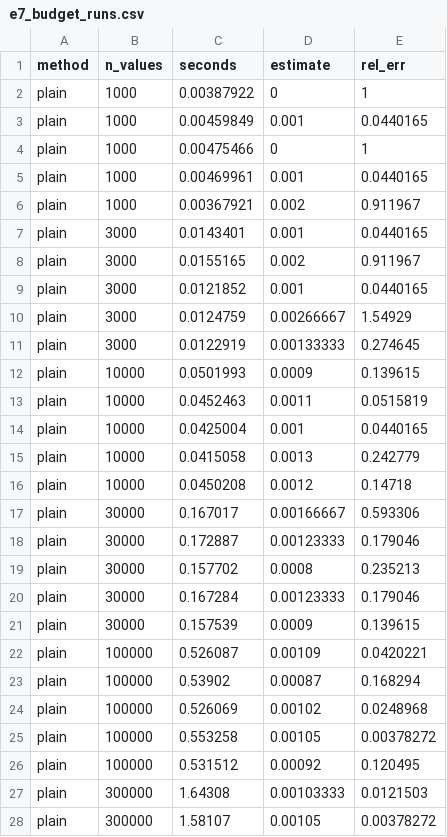
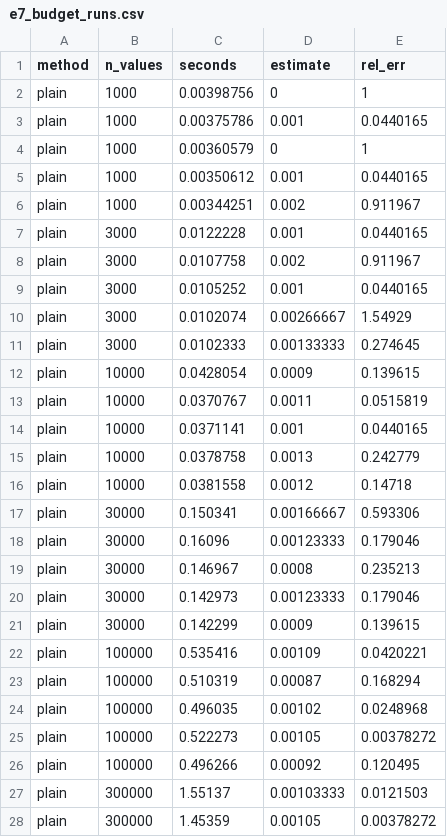
Before and after one commit to dvirross/monte-carlo-sample-size, a CSV file: results/e7_budget_runs.csv, drawn as a sheet; only a part is shown; the diff covers the shown part only.

```diff
--- a/results/e7_budget_runs.csv
+++ b/results/e7_budget_runs.csv
@@ -1,28 +1,28 @@
 method,n_values,seconds,estimate,rel_err
-plain,1000,0.00387922,0,1
-plain,1000,0.00459849,0.001,0.0440165
-plain,1000,0.00475466,0,1
-plain,1000,0.00469961,0.001,0.0440165
-plain,1000,0.00367921,0.002,0.911967
-plain,3000,0.0143401,0.001,0.0440165
-plain,3000,0.0155165,0.002,0.911967
-plain,3000,0.0121852,0.001,0.0440165
-plain,3000,0.0124759,0.00266667,1.54929
-plain,3000,0.0122919,0.00133333,0.274645
-plain,10000,0.0501993,0.0009,0.139615
-plain,10000,0.0452463,0.0011,0.0515819
-plain,10000,0.0425004,0.001,0.0440165
-plain,10000,0.0415058,0.0013,0.242779
-plain,10000,0.0450208,0.0012,0.14718
-plain,30000,0.167017,0.00166667,0.593306
-plain,30000,0.172887,0.00123333,0.179046
-plain,30000,0.157702,0.0008,0.235213
-plain,30000,0.167284,0.00123333,0.179046
-plain,30000,0.157539,0.0009,0.139615
-plain,100000,0.526087,0.00109,0.0420221
-plain,100000,0.53902,0.00087,0.168294
-plain,100000,0.526069,0.00102,0.0248968
-plain,100000,0.553258,0.00105,0.00378272
-plain,100000,0.531512,0.00092,0.120495
-plain,300000,1.64308,0.00103333,0.0121503
-plain,300000,1.58107,0.00105,0.00378272
+plain,1000,0.00398756,0,1
+plain,1000,0.00375786,0.001,0.0440165
+plain,1000,0.00360579,0,1
+plain,1000,0.00350612,0.001,0.0440165
+plain,1000,0.00344251,0.002,0.911967
+plain,3000,0.0122228,0.001,0.0440165
+plain,3000,0.0107758,0.002,0.911967
+plain,3000,0.0105252,0.001,0.0440165
+plain,3000,0.0102074,0.00266667,1.54929
+plain,3000,0.0102333,0.00133333,0.274645
+plain,10000,0.0428054,0.0009,0.139615
+plain,10000,0.0370767,0.0011,0.0515819
+plain,10000,0.0371141,0.001,0.0440165
+plain,10000,0.0378758,0.0013,0.242779
+plain,10000,0.0381558,0.0012,0.14718
+plain,30000,0.150341,0.00166667,0.593306
+plain,30000,0.16096,0.00123333,0.179046
+plain,30000,0.146967,0.0008,0.235213
+plain,30000,0.142973,0.00123333,0.179046
+plain,30000,0.142299,0.0009,0.139615
+plain,100000,0.535416,0.00109,0.0420221
+plain,100000,0.510319,0.00087,0.168294
+plain,100000,0.496035,0.00102,0.0248968
+plain,100000,0.522273,0.00105,0.00378272
+plain,100000,0.496266,0.00092,0.120495
+plain,300000,1.55137,0.00103333,0.0121503
+plain,300000,1.45359,0.00105,0.00378272
```
Also changed, not shown: 93 edited cells elsewhere in this file, results/e5_stopping_rules.csv, results/e7_variance_reduction.csv, 11 other files.
